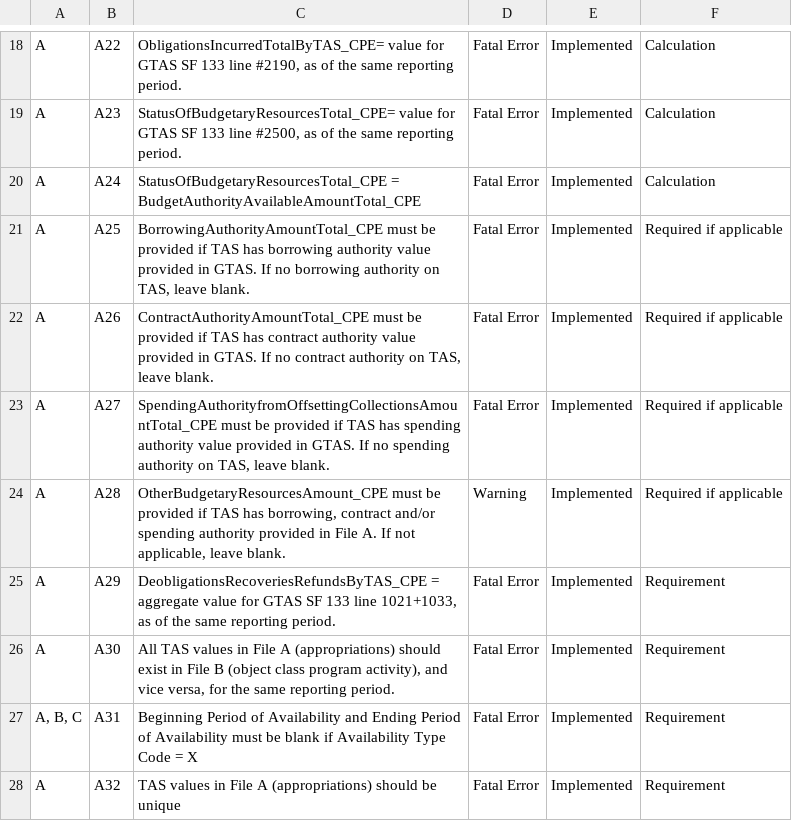
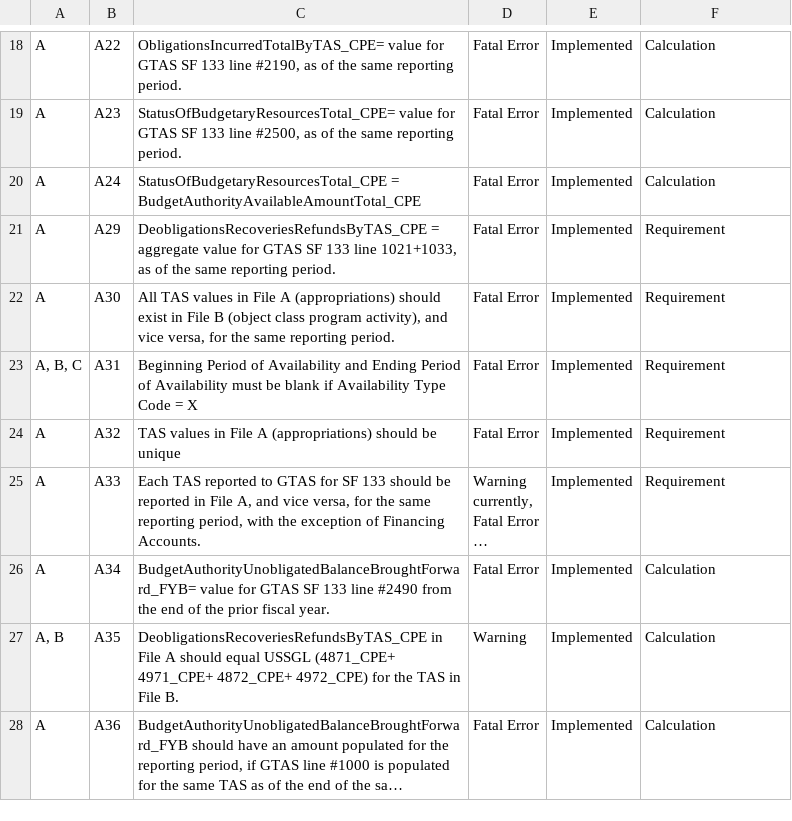
Before and after one commit to fedspendingtransparency/data-act-broker-web-app, a CSV file: src/help/validations.csv, drawn as a sheet; only a part is shown, gaps mark what is left out; the shorter side is filled out with more unchanged rows; long unchanged cells end in ….

Commit message:
Removing rules A25-A28 from help page
DB-2078 portion of ticket

```diff
--- a/src/help/validations.csv
+++ b/src/help/validations.csv
@@ -21,6 +21,2 @@ A,A23,"StatusOfBudgetaryResourcesTotal_CPE= value for GTAS SF 133 line #2500, as
 A,A24,StatusOfBudgetaryResourcesTotal_CPE = BudgetAuthorityAvailableAmountTotal_CPE,Fatal Error,Implemented,Calculation
-A,A25,"BorrowingAuthorityAmountTotal_CPE must be provided if TAS has borrowing authority value provided in GTAS. If no borrowing authority on TAS, leave blank.",Fatal Error,Implemented,Required if applicable
-A,A26,"ContractAuthorityAmountTotal_CPE must be provided if TAS has contract authority value provided in GTAS. If no contract authority on TAS, leave blank.",Fatal Error,Implemented,Required if applicable
-A,A27,"SpendingAuthorityfromOffsettingCollectionsAmountTotal_CPE must be provided if TAS has spending authority value provided in GTAS. If no spending authority on TAS, leave blank.",Fatal Error,Implemented,Required if applicable
-A,A28,"OtherBudgetaryResourcesAmount_CPE must be provided if TAS has borrowing, contract and/or spending authority provided in File A. If not applicable, leave blank.",Warning,Implemented,Required if applicable
 A,A29,"DeobligationsRecoveriesRefundsByTAS_CPE = aggregate value for GTAS SF 133 line 1021+1033, as of the same reporting period.",Fatal Error,Implemented,Requirement
```
